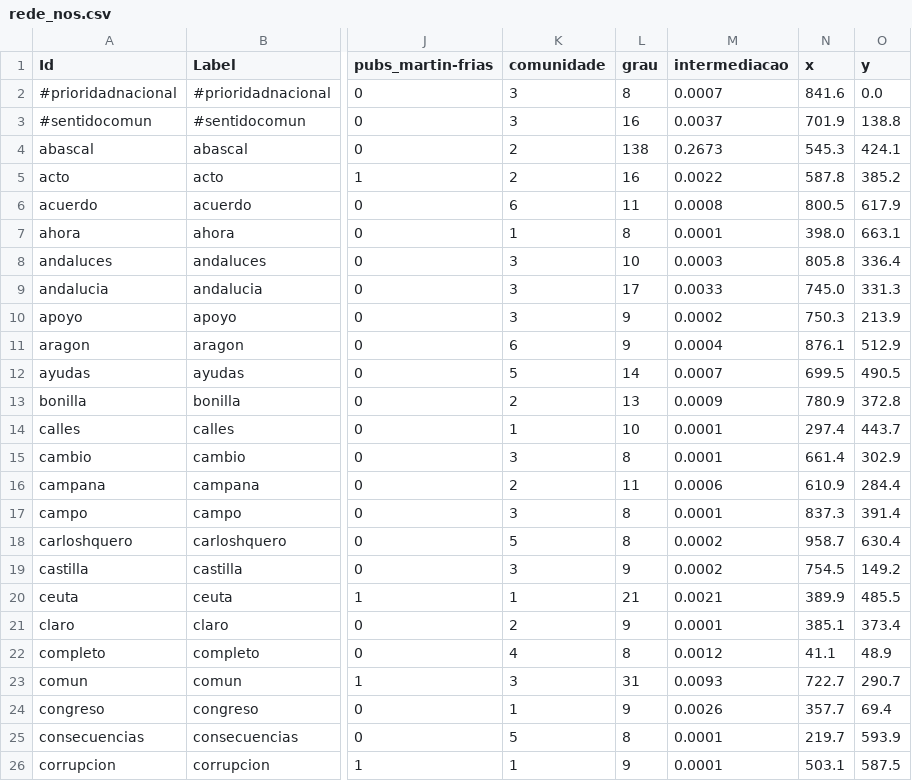
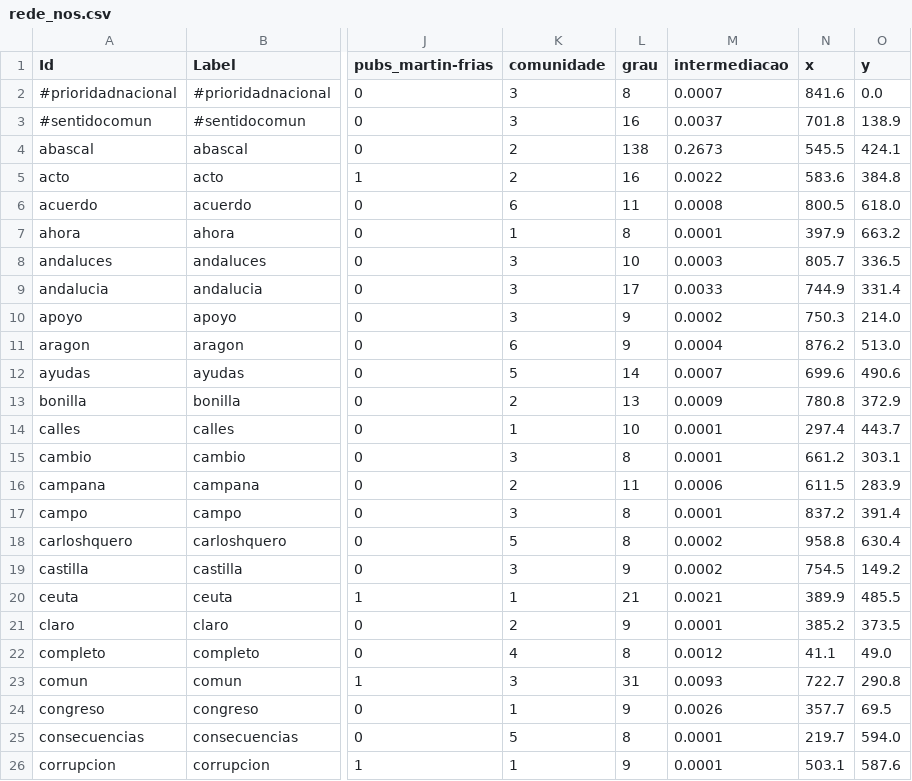
Before and after one commit to WandersonH/odi-espanha, a CSV file: data/instagram/rede_nos.csv, drawn as a sheet; only a part is shown, gaps mark what is left out; the diff covers the shown part only; the diff names each change by its address in the sheet, - before the commit and + after, or states it on an @@ line.

```diff
--- a/data/instagram/rede_nos.csv
+++ b/data/instagram/rede_nos.csv
-N3 (x): 701.9
+N3 (x): 701.8
-O3 (y): 138.8
+O3 (y): 138.9
-N4 (x): 545.3
+N4 (x): 545.5
-N5 (x): 587.8
+N5 (x): 583.6
-O5 (y): 385.2
+O5 (y): 384.8
-O6 (y): 617.9
+O6 (y): 618.0
-N7 (x): 398.0
+N7 (x): 397.9
-O7 (y): 663.1
+O7 (y): 663.2
-N8 (x): 805.8
+N8 (x): 805.7
-O8 (y): 336.4
+O8 (y): 336.5
-N9 (x): 745.0
+N9 (x): 744.9
-O9 (y): 331.3
+O9 (y): 331.4
-O10 (y): 213.9
+O10 (y): 214.0
-N11 (x): 876.1
+N11 (x): 876.2
-O11 (y): 512.9
+O11 (y): 513.0
-N12 (x): 699.5
+N12 (x): 699.6
-O12 (y): 490.5
+O12 (y): 490.6
-N13 (x): 780.9
+N13 (x): 780.8
-O13 (y): 372.8
+O13 (y): 372.9
-N15 (x): 661.4
+N15 (x): 661.2
-O15 (y): 302.9
+O15 (y): 303.1
-N16 (x): 610.9
+N16 (x): 611.5
-O16 (y): 284.4
+O16 (y): 283.9
-N17 (x): 837.3
+N17 (x): 837.2
-N18 (x): 958.7
+N18 (x): 958.8
-N21 (x): 385.1
+N21 (x): 385.2
-O21 (y): 373.4
+O21 (y): 373.5
-O22 (y): 48.9
+O22 (y): 49.0
-O23 (y): 290.7
+O23 (y): 290.8
-O24 (y): 69.4
+O24 (y): 69.5
-O25 (y): 593.9
+O25 (y): 594.0
-O26 (y): 587.5
+O26 (y): 587.6
```
Also changed, not shown: 161 edited cells elsewhere in this file, data/facebook/rede_nos.csv, data/x/rede_nos.csv, 36 other files.
